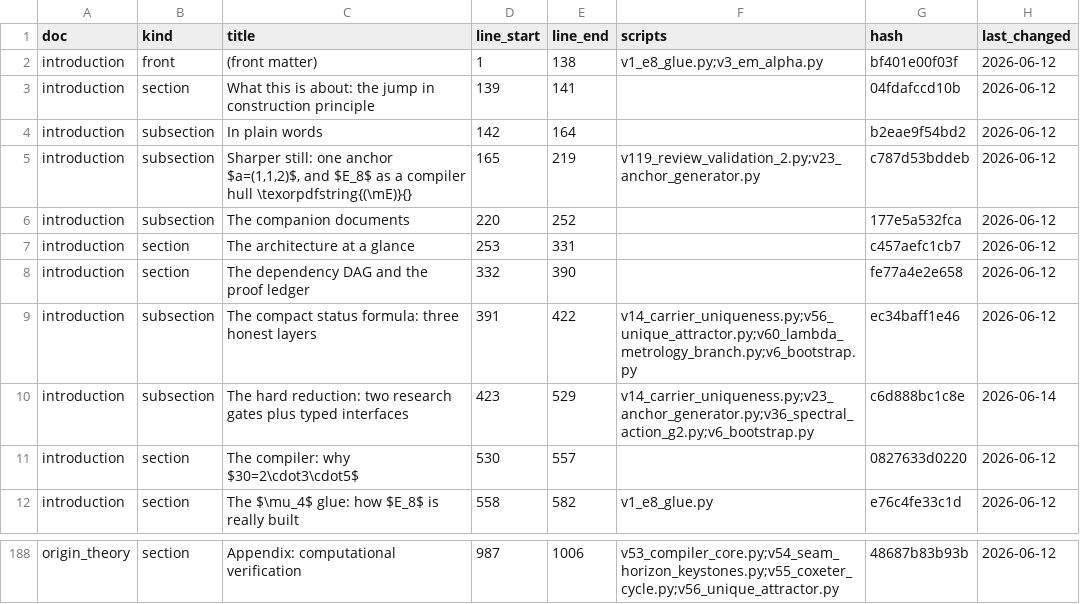
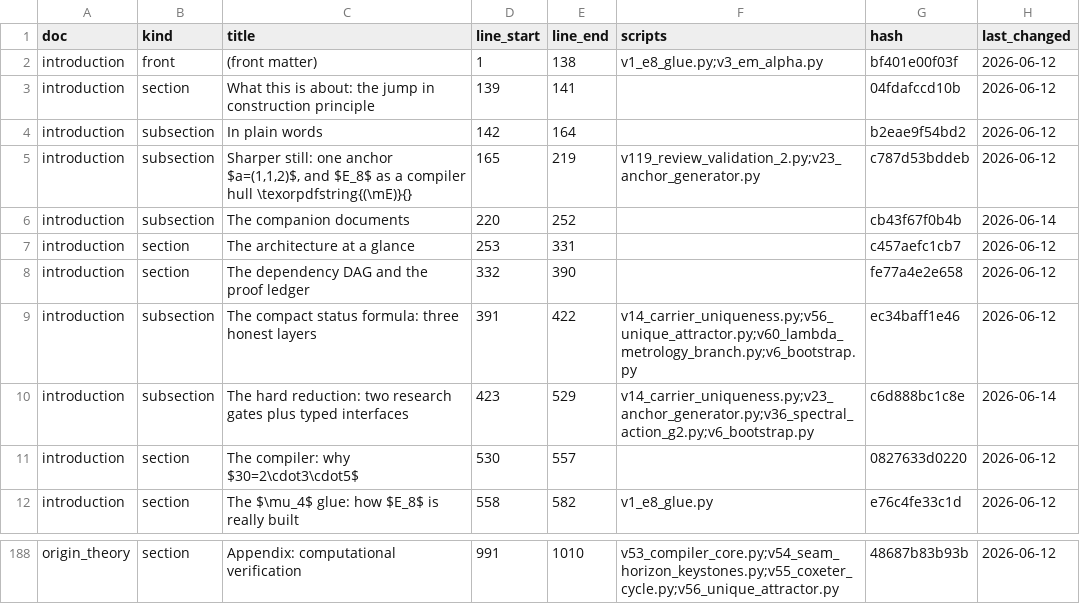
Before and after one commit to sthamann/tfpt-theoryv4, a CSV file: verification/docs_map.csv, drawn as a sheet; only a part is shown, gaps mark what is left out; the diff covers the shown part only; the diff names each change by its address in the sheet, - before the commit and + after, or states it on an @@ line.

```diff
--- a/verification/docs_map.csv
+++ b/verification/docs_map.csv
-G6 (hash): 177e5a532fca
+G6 (hash): cb43f67f0b4b
-H6 (last_changed): 2026-06-12
+H6 (last_changed): 2026-06-14
-D188 (line_start): 987
+D188 (line_start): 991
-E188 (line_end): 1006
+E188 (line_end): 1010
```
Also changed, not shown: 32 edited cells elsewhere in this file, verification/status_ledger.csv, verification/website_map.csv, 34 other files.
